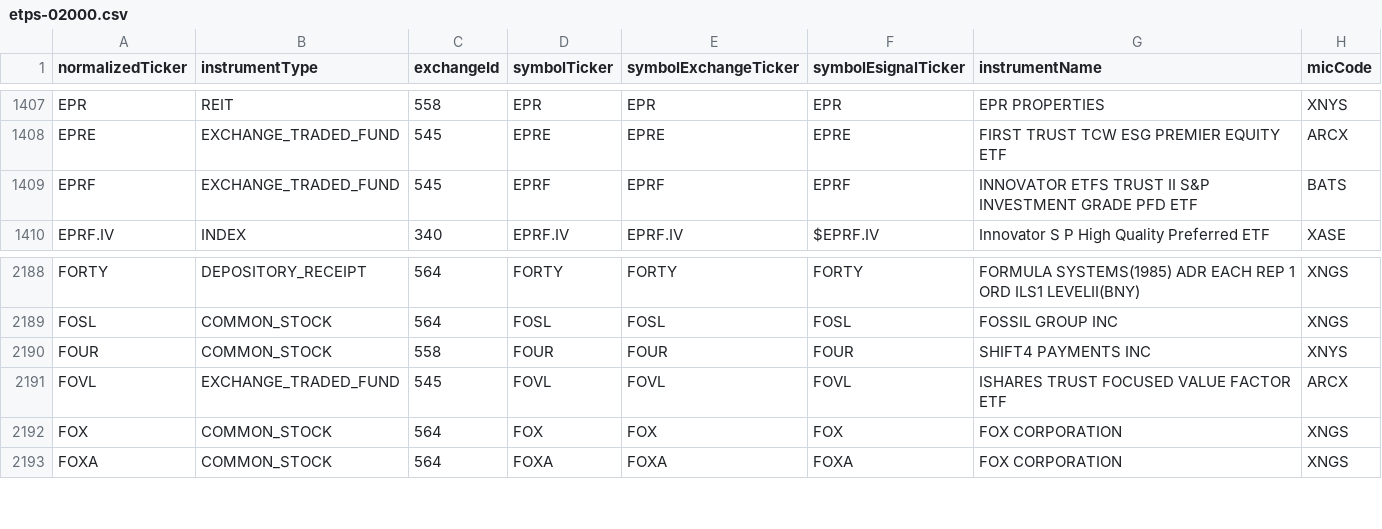
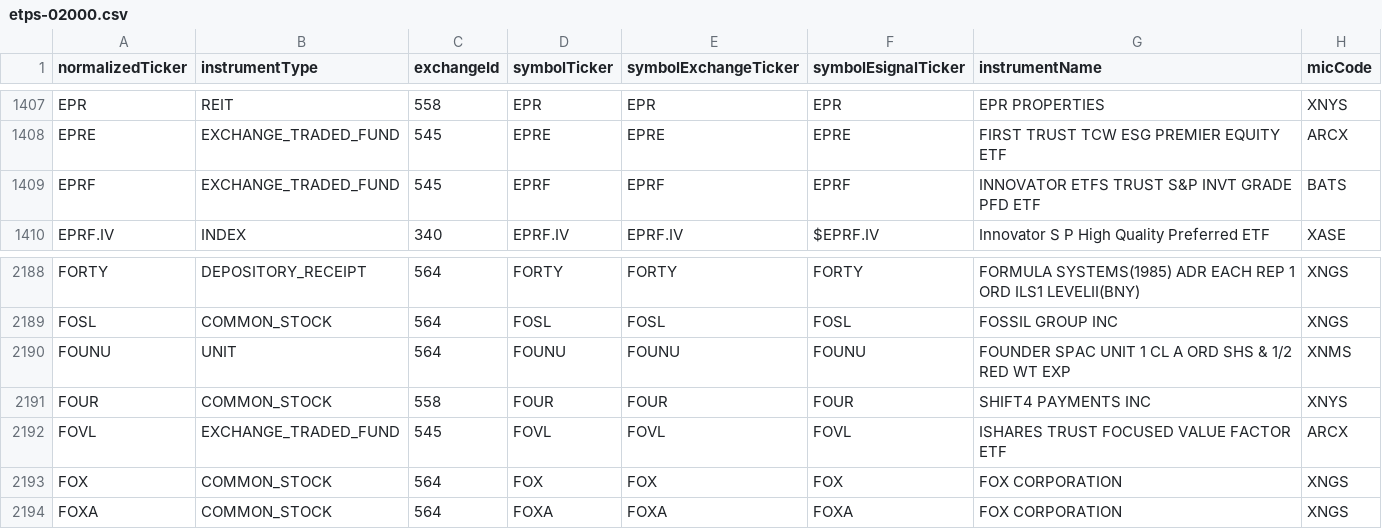
Before and after one commit to haoenhui/nyse-listed-etps, a CSV file: etps-02000.csv, drawn as a sheet; only a part is shown, gaps mark what is left out.

```diff
--- a/etps-02000.csv
+++ b/etps-02000.csv
@@ -1408,3 +1408,3 @@ EPR,REIT,558,EPR,EPR,EPR,EPR PROPERTIES,XNYS
 EPRE,EXCHANGE_TRADED_FUND,545,EPRE,EPRE,EPRE,FIRST TRUST TCW ESG PREMIER EQUITY ETF,ARCX
-EPRF,EXCHANGE_TRADED_FUND,545,EPRF,EPRF,EPRF,INNOVATOR ETFS TRUST II S&P INVESTMENT GRADE PFD ETF,BATS
+EPRF,EXCHANGE_TRADED_FUND,545,EPRF,EPRF,EPRF,INNOVATOR ETFS TRUST S&P INVT GRADE PFD ETF,BATS
 EPRF.IV,INDEX,340,EPRF.IV,EPRF.IV,$EPRF.IV,Innovator S P High Quality Preferred ETF,XASE
@@ -2189,2 +2189,3 @@ FORTY,DEPOSITORY_RECEIPT,564,FORTY,FORTY,FORTY,FORMULA SYSTEMS(1985) ADR EACH RE
 FOSL,COMMON_STOCK,564,FOSL,FOSL,FOSL,FOSSIL GROUP INC,XNGS
+FOUNU,UNIT,564,FOUNU,FOUNU,FOUNU,FOUNDER SPAC UNIT 1 CL A ORD SHS & 1/2 RED WT EXP,XNMS
 FOUR,COMMON_STOCK,558,FOUR,FOUR,FOUR,SHIFT4 PAYMENTS INC,XNYS
```
Also changed, not shown: etps-00000.csv, etps-04000.csv, 3 other files.
